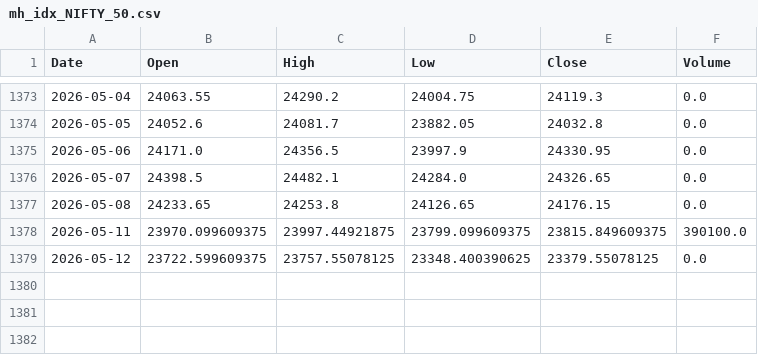
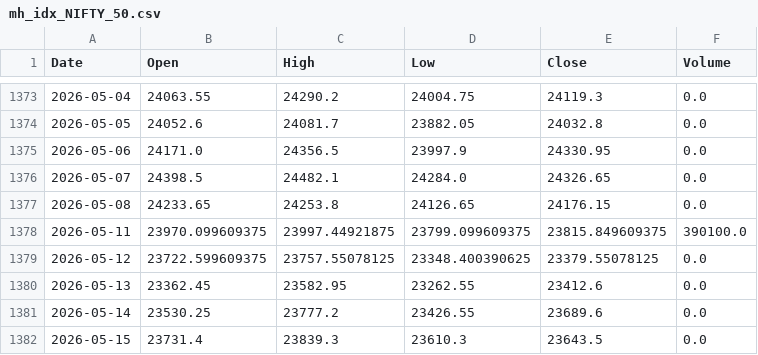
Before and after one commit to udaymanju91/nifty100-reporter, a CSV file: data/mh_idx_NIFTY_50.csv, drawn as a sheet; only a part is shown, gaps mark what is left out; the diff names each change by its address in the sheet, - before the commit and + after, or states it on an @@ line.

```diff
--- a/data/mh_idx_NIFTY_50.csv
+++ b/data/mh_idx_NIFTY_50.csv
+row 1380: 2026-05-13 | 23362.45 | 23582.95 | 23262.55 | 23412.6 | 0.0
+row 1381: 2026-05-14 | 23530.25 | 23777.2 | 23426.55 | 23689.6 | 0.0
+row 1382: 2026-05-15 | 23731.4 | 23839.3 | 23610.3 | 23643.5 | 0.0
```
Also changed, not shown: data/mh_idx_NIFTY_NEXT_50.csv, data/mh_vix_cache.csv, 6 other files.
